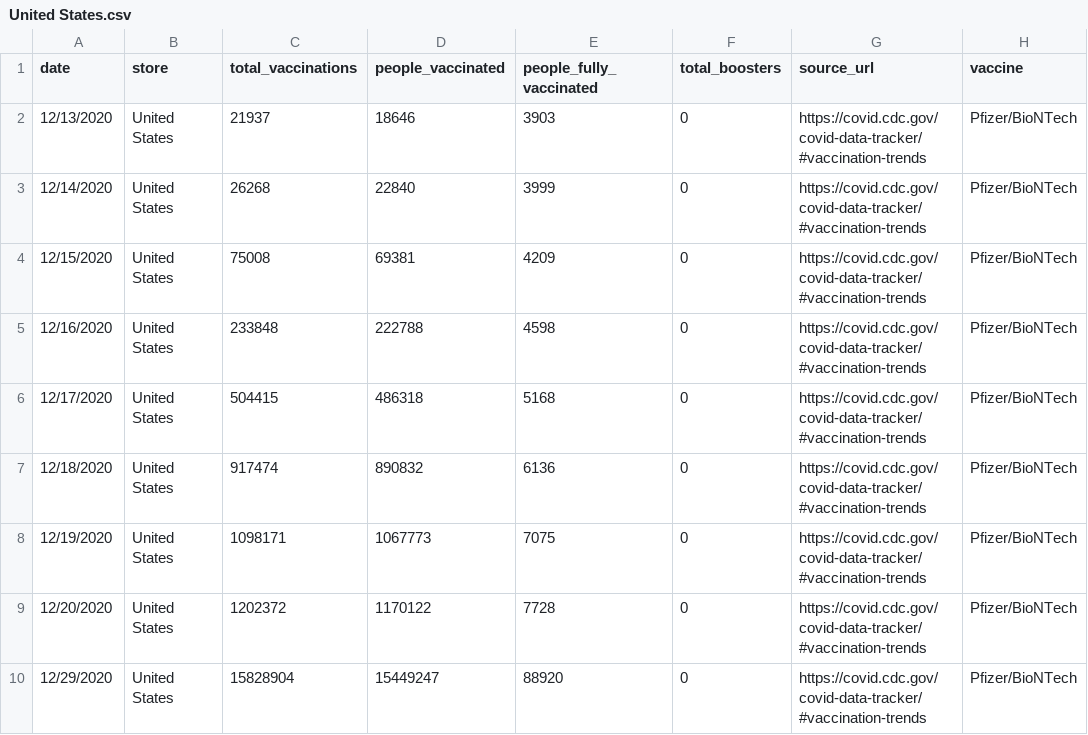
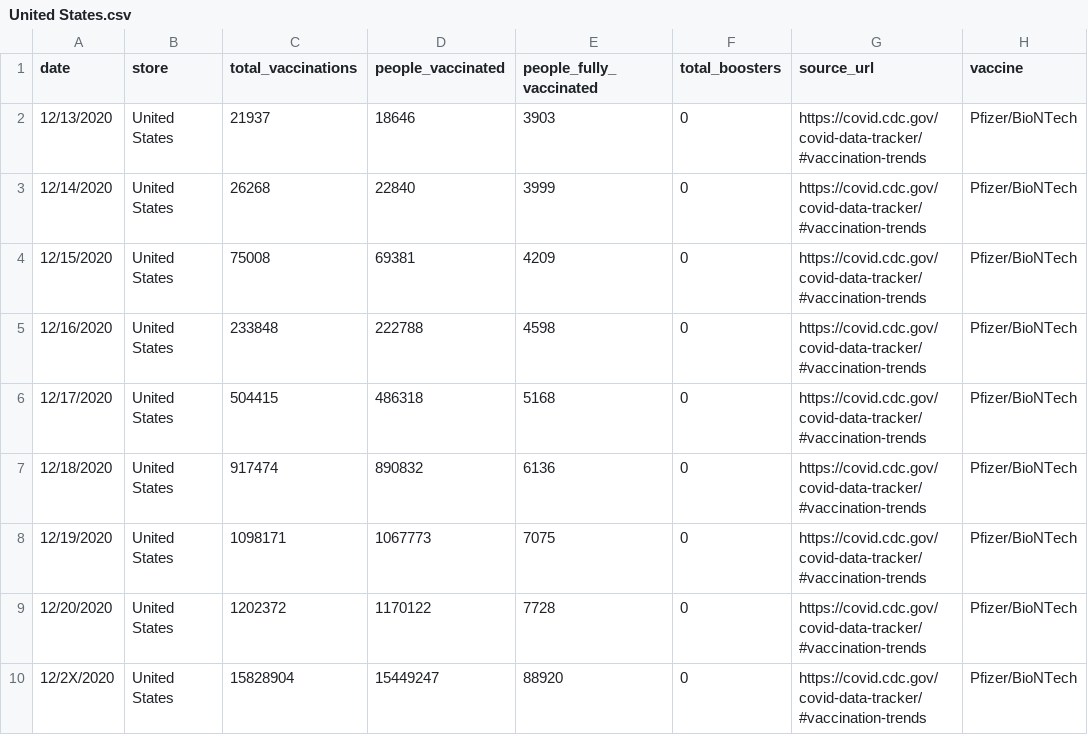
Before and after one commit to CheeksMix/laughing-happiness, a CSV file: United States.csv, drawn as a sheet.

Commit message:
Update United States.csv

```diff
--- a/United States.csv
+++ b/United States.csv
@@ -9,2 +9,2 @@ date,store,total_vaccinations,people_vaccinated,people_fully_vaccinated,total_bo
 12/20/2020,United States,1202372,1170122,7728,0,https://covid.cdc.gov/covid-data-tracker/#vaccination-trends,Pfizer/BioNTech
-12/29/2020,United States,15828904,15449247,88920,0,https://covid.cdc.gov/covid-data-tracker/#vaccination-trends,Pfizer/BioNTech
+12/2X/2020,United States,15828904,15449247,88920,0,https://covid.cdc.gov/covid-data-tracker/#vaccination-trends,Pfizer/BioNTech
```
